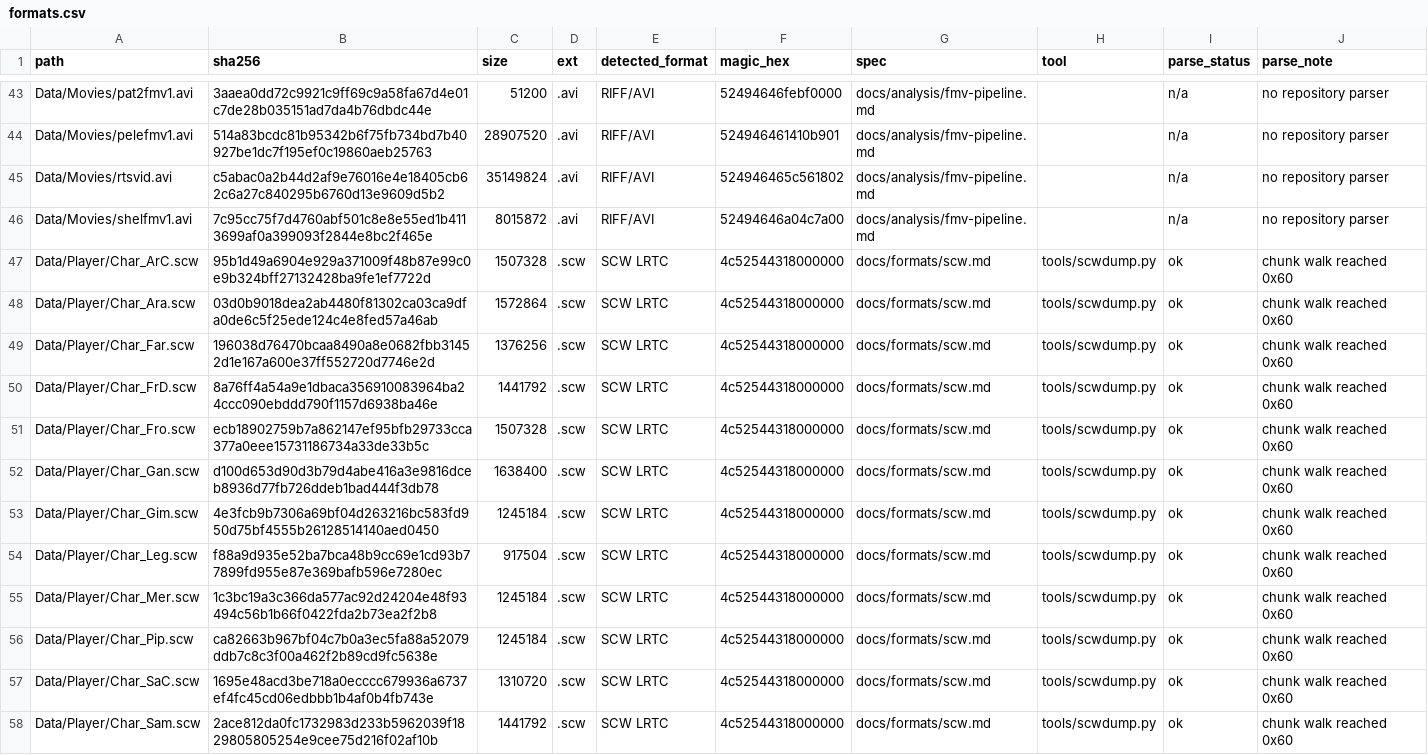
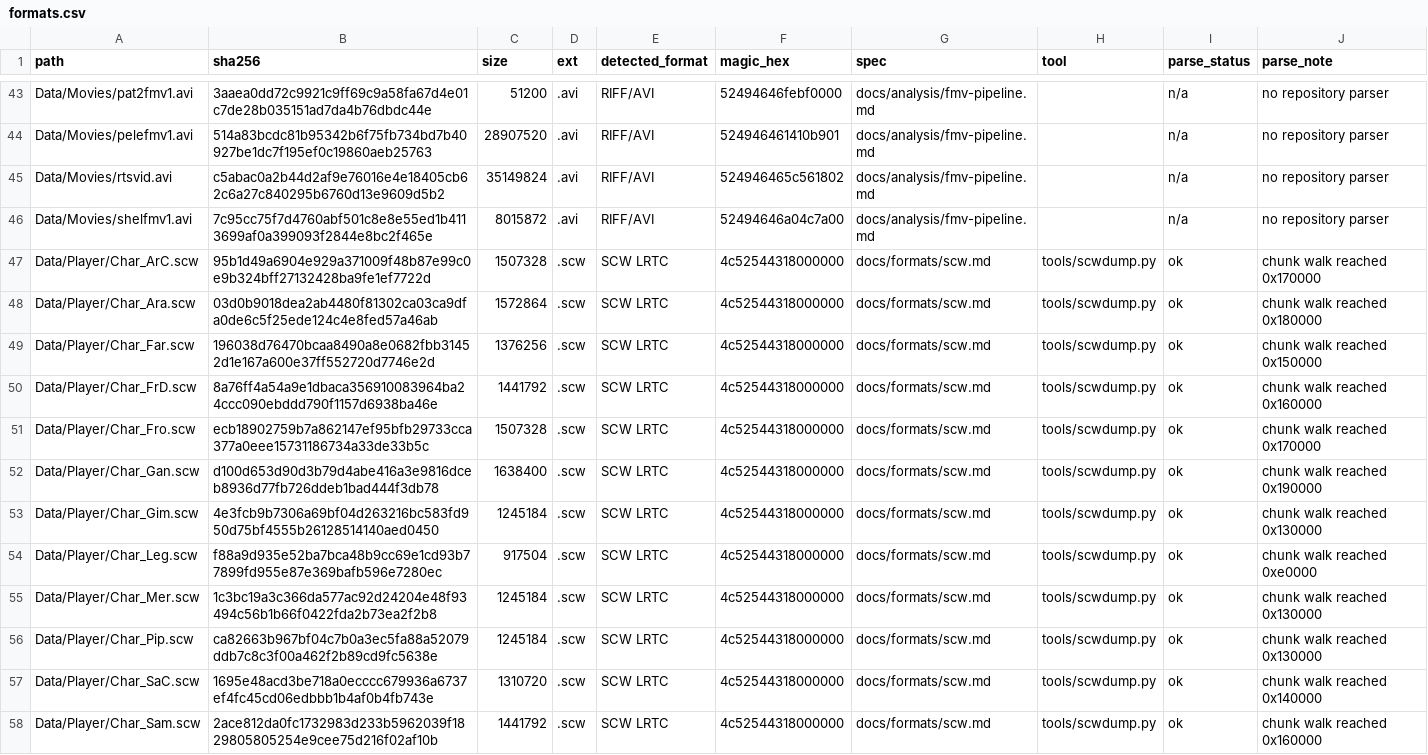
Before and after one commit to robbert229/rotk-portable, a CSV file: re/corpus/formats.csv, drawn as a sheet; only a part is shown, gaps mark what is left out; the diff covers the shown part only.

Commit message:
feat(tools(corpus)): integrate retail regeneration and scw summaries

```diff
--- a/re/corpus/formats.csv
+++ b/re/corpus/formats.csv
@@ -46,13 +46,13 @@ Data/Movies/rtsvid.avi,c5abac0a2b44d2af9e76016e4e18405cb62c6a27c840295b6760d13e9
 Data/Movies/shelfmv1.avi,7c95cc75f7d4760abf501c8e8e55ed1b4113699af0a399093f2844e8bc2f465e,8015872,.avi,RIFF/AVI,52494646a04c7a00,docs/analysis/fmv-pipeline.md,,n/a,no repository parser
-Data/Player/Char_ArC.scw,95b1d49a6904e929a371009f48b87e99c0e9b324bff27132428ba9fe1ef7722d,1507328,.scw,SCW LRTC,4c52544318000000,docs/formats/scw.md,tools/scwdump.py,ok,chunk walk reached 0x60
-Data/Player/Char_Ara.scw,03d0b9018dea2ab4480f81302ca03ca9dfa0de6c5f25ede124c4e8fed57a46ab,1572864,.scw,SCW LRTC,4c52544318000000,docs/formats/scw.md,tools/scwdump.py,ok,chunk walk reached 0x60
-Data/Player/Char_Far.scw,196038d76470bcaa8490a8e0682fbb31452d1e167a600e37ff552720d7746e2d,1376256,.scw,SCW LRTC,4c52544318000000,docs/formats/scw.md,tools/scwdump.py,ok,chunk walk reached 0x60
-Data/Player/Char_FrD.scw,8a76ff4a54a9e1dbaca356910083964ba24ccc090ebddd790f1157d6938ba46e,1441792,.scw,SCW LRTC,4c52544318000000,docs/formats/scw.md,tools/scwdump.py,ok,chunk walk reached 0x60
-Data/Player/Char_Fro.scw,ecb18902759b7a862147ef95bfb29733cca377a0eee15731186734a33de33b5c,1507328,.scw,SCW LRTC,4c52544318000000,docs/formats/scw.md,tools/scwdump.py,ok,chunk walk reached 0x60
-Data/Player/Char_Gan.scw,d100d653d90d3b79d4abe416a3e9816dceb8936d77fb726ddeb1bad444f3db78,1638400,.scw,SCW LRTC,4c52544318000000,docs/formats/scw.md,tools/scwdump.py,ok,chunk walk reached 0x60
-Data/Player/Char_Gim.scw,4e3fcb9b7306a69bf04d263216bc583fd950d75bf4555b26128514140aed0450,1245184,.scw,SCW LRTC,4c52544318000000,docs/formats/scw.md,tools/scwdump.py,ok,chunk walk reached 0x60
-Data/Player/Char_Leg.scw,f88a9d935e52ba7bca48b9cc69e1cd93b77899fd955e87e369bafb596e7280ec,917504,.scw,SCW LRTC,4c52544318000000,docs/formats/scw.md,tools/scwdump.py,ok,chunk walk reached 0x60
-Data/Player/Char_Mer.scw,1c3bc19a3c366da577ac92d24204e48f93494c56b1b66f0422fda2b73ea2f2b8,1245184,.scw,SCW LRTC,4c52544318000000,docs/formats/scw.md,tools/scwdump.py,ok,chunk walk reached 0x60
-Data/Player/Char_Pip.scw,ca82663b967bf04c7b0a3ec5fa88a52079ddb7c8c3f00a462f2b89cd9fc5638e,1245184,.scw,SCW LRTC,4c52544318000000,docs/formats/scw.md,tools/scwdump.py,ok,chunk walk reached 0x60
-Data/Player/Char_SaC.scw,1695e48acd3be718a0ecccc679936a6737ef4fc45cd06edbbb1b4af0b4fb743e,1310720,.scw,SCW LRTC,4c52544318000000,docs/formats/scw.md,tools/scwdump.py,ok,chunk walk reached 0x60
-Data/Player/Char_Sam.scw,2ace812da0fc1732983d233b5962039f1829805805254e9cee75d216f02af10b,1441792,.scw,SCW LRTC,4c52544318000000,docs/formats/scw.md,tools/scwdump.py,ok,chunk walk reached 0x60
+Data/Player/Char_ArC.scw,95b1d49a6904e929a371009f48b87e99c0e9b324bff27132428ba9fe1ef7722d,1507328,.scw,SCW LRTC,4c52544318000000,docs/formats/scw.md,tools/scwdump.py,ok,chunk walk reached 0x170000
+Data/Player/Char_Ara.scw,03d0b9018dea2ab4480f81302ca03ca9dfa0de6c5f25ede124c4e8fed57a46ab,1572864,.scw,SCW LRTC,4c52544318000000,docs/formats/scw.md,tools/scwdump.py,ok,chunk walk reached 0x180000
+Data/Player/Char_Far.scw,196038d76470bcaa8490a8e0682fbb31452d1e167a600e37ff552720d7746e2d,1376256,.scw,SCW LRTC,4c52544318000000,docs/formats/scw.md,tools/scwdump.py,ok,chunk walk reached 0x150000
+Data/Player/Char_FrD.scw,8a76ff4a54a9e1dbaca356910083964ba24ccc090ebddd790f1157d6938ba46e,1441792,.scw,SCW LRTC,4c52544318000000,docs/formats/scw.md,tools/scwdump.py,ok,chunk walk reached 0x160000
+Data/Player/Char_Fro.scw,ecb18902759b7a862147ef95bfb29733cca377a0eee15731186734a33de33b5c,1507328,.scw,SCW LRTC,4c52544318000000,docs/formats/scw.md,tools/scwdump.py,ok,chunk walk reached 0x170000
+Data/Player/Char_Gan.scw,d100d653d90d3b79d4abe416a3e9816dceb8936d77fb726ddeb1bad444f3db78,1638400,.scw,SCW LRTC,4c52544318000000,docs/formats/scw.md,tools/scwdump.py,ok,chunk walk reached 0x190000
+Data/Player/Char_Gim.scw,4e3fcb9b7306a69bf04d263216bc583fd950d75bf4555b26128514140aed0450,1245184,.scw,SCW LRTC,4c52544318000000,docs/formats/scw.md,tools/scwdump.py,ok,chunk walk reached 0x130000
+Data/Player/Char_Leg.scw,f88a9d935e52ba7bca48b9cc69e1cd93b77899fd955e87e369bafb596e7280ec,917504,.scw,SCW LRTC,4c52544318000000,docs/formats/scw.md,tools/scwdump.py,ok,chunk walk reached 0xe0000
+Data/Player/Char_Mer.scw,1c3bc19a3c366da577ac92d24204e48f93494c56b1b66f0422fda2b73ea2f2b8,1245184,.scw,SCW LRTC,4c52544318000000,docs/formats/scw.md,tools/scwdump.py,ok,chunk walk reached 0x130000
+Data/Player/Char_Pip.scw,ca82663b967bf04c7b0a3ec5fa88a52079ddb7c8c3f00a462f2b89cd9fc5638e,1245184,.scw,SCW LRTC,4c52544318000000,docs/formats/scw.md,tools/scwdump.py,ok,chunk walk reached 0x130000
+Data/Player/Char_SaC.scw,1695e48acd3be718a0ecccc679936a6737ef4fc45cd06edbbb1b4af0b4fb743e,1310720,.scw,SCW LRTC,4c52544318000000,docs/formats/scw.md,tools/scwdump.py,ok,chunk walk reached 0x140000
+Data/Player/Char_Sam.scw,2ace812da0fc1732983d233b5962039f1829805805254e9cee75d216f02af10b,1441792,.scw,SCW LRTC,4c52544318000000,docs/formats/scw.md,tools/scwdump.py,ok,chunk walk reached 0x160000
```
Also changed, not shown: 14 edited cells elsewhere in this file, 17 other files.
